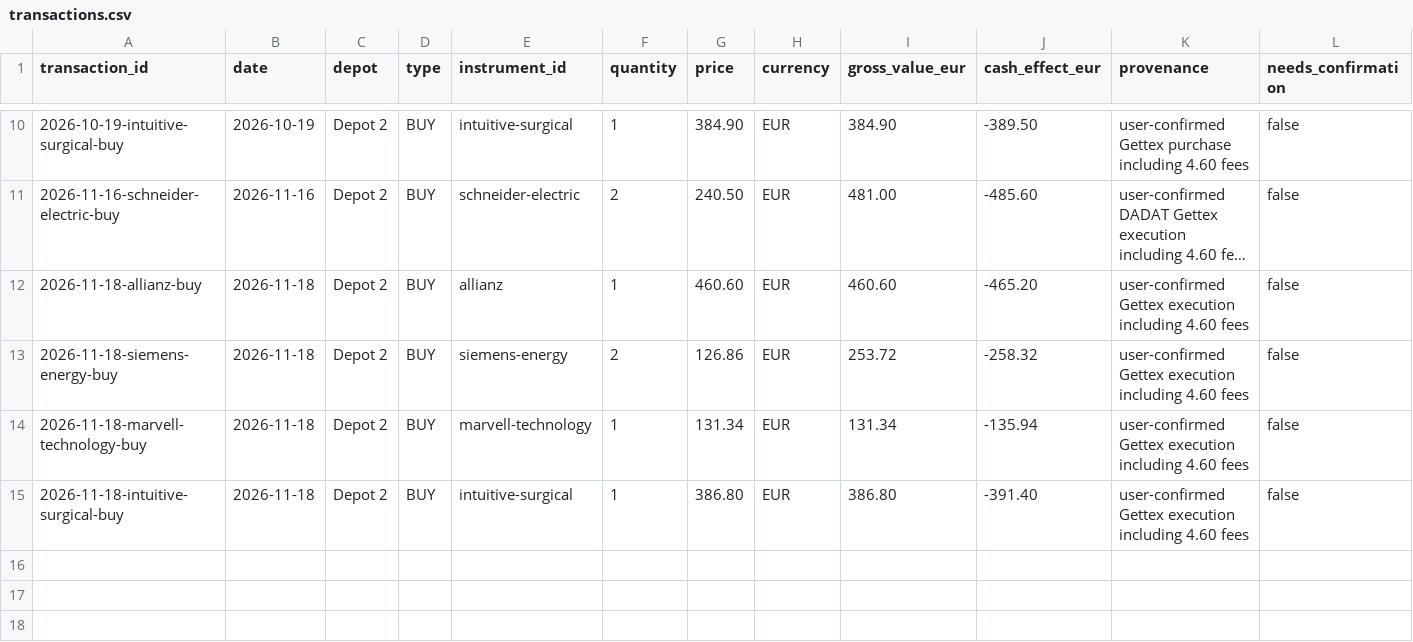
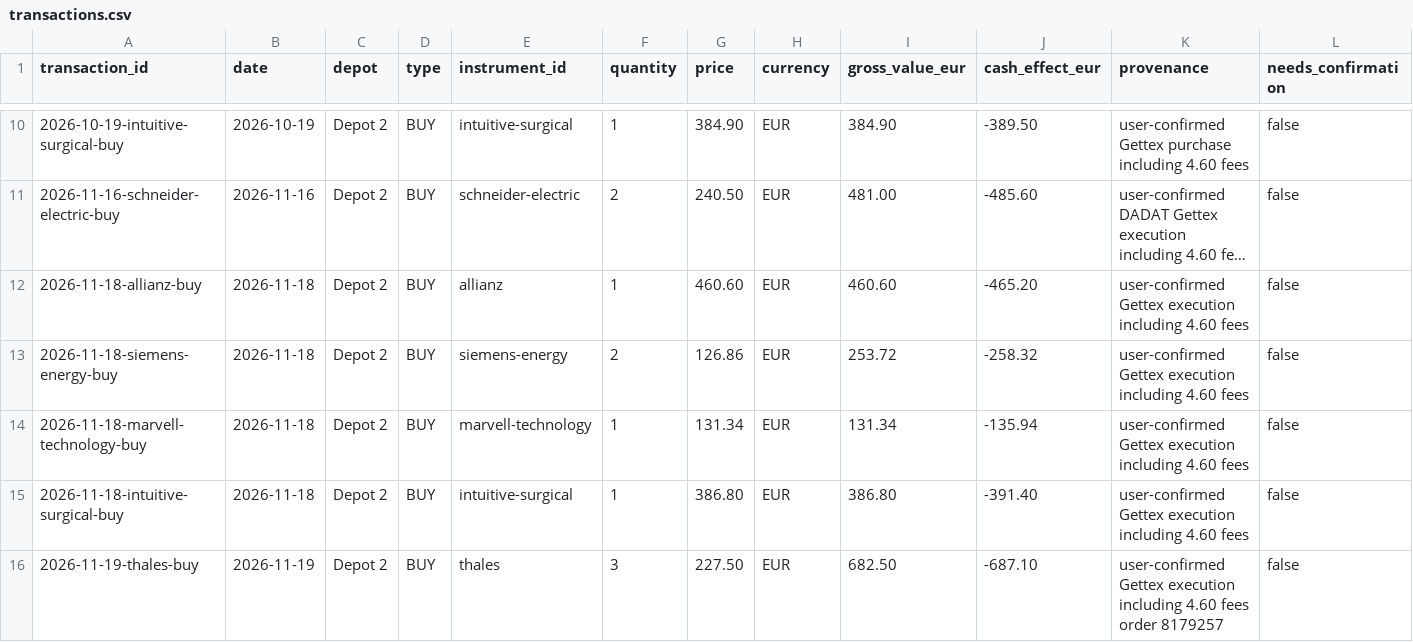
Before and after one commit to oureal/dashboard-wp, a CSV file: data/portfolio/transactions.csv, drawn as a sheet; only a part is shown, gaps mark what is left out; long unchanged cells end in …; the diff names each change by its address in the sheet, - before the commit and + after, or states it on an @@ line.

Commit message:
Record confirmed Thales purchase and portfolio data on 19 November 2026

```diff
--- a/data/portfolio/transactions.csv
+++ b/data/portfolio/transactions.csv
+row 16: 2026-11-19-thales-buy | 2026-11-19 | Depot 2 | BUY | thales | 3 | 227.50 | EUR | 682.50 | -687.10 | user-confirmed Gettex execution including 4.60 fees order 8179257 | false
```
